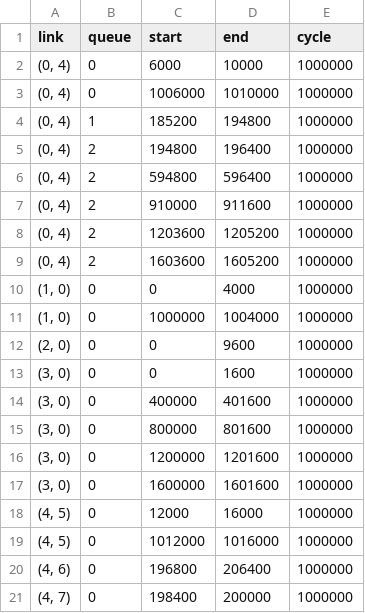
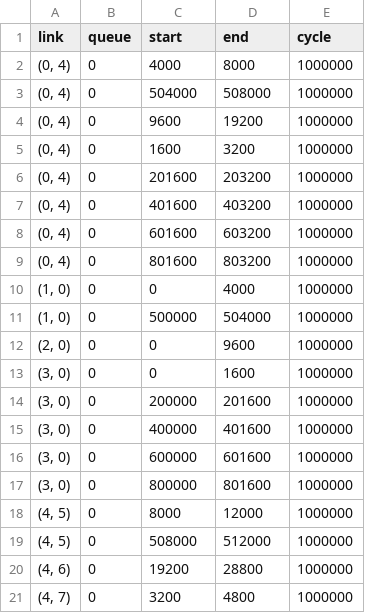
Before and after one commit to zhengjunqiang/tsnkit, a CSV file: data/output/example--GCL.csv, drawn as a sheet; only a part is shown; the diff covers the shown part only.

```diff
--- a/data/output/example--GCL.csv
+++ b/data/output/example--GCL.csv
@@ -1,21 +1,21 @@
 link,queue,start,end,cycle
-"(0, 4)",0,6000,10000,1000000
-"(0, 4)",0,1006000,1010000,1000000
-"(0, 4)",1,185200,194800,1000000
-"(0, 4)",2,194800,196400,1000000
-"(0, 4)",2,594800,596400,1000000
-"(0, 4)",2,910000,911600,1000000
-"(0, 4)",2,1203600,1205200,1000000
-"(0, 4)",2,1603600,1605200,1000000
+"(0, 4)",0,4000,8000,1000000
+"(0, 4)",0,504000,508000,1000000
+"(0, 4)",0,9600,19200,1000000
+"(0, 4)",0,1600,3200,1000000
+"(0, 4)",0,201600,203200,1000000
+"(0, 4)",0,401600,403200,1000000
+"(0, 4)",0,601600,603200,1000000
+"(0, 4)",0,801600,803200,1000000
 "(1, 0)",0,0,4000,1000000
-"(1, 0)",0,1000000,1004000,1000000
+"(1, 0)",0,500000,504000,1000000
 "(2, 0)",0,0,9600,1000000
 "(3, 0)",0,0,1600,1000000
+"(3, 0)",0,200000,201600,1000000
 "(3, 0)",0,400000,401600,1000000
+"(3, 0)",0,600000,601600,1000000
 "(3, 0)",0,800000,801600,1000000
-"(3, 0)",0,1200000,1201600,1000000
-"(3, 0)",0,1600000,1601600,1000000
-"(4, 5)",0,12000,16000,1000000
-"(4, 5)",0,1012000,1016000,1000000
-"(4, 6)",0,196800,206400,1000000
-"(4, 7)",0,198400,200000,1000000
+"(4, 5)",0,8000,12000,1000000
+"(4, 5)",0,508000,512000,1000000
+"(4, 6)",0,19200,28800,1000000
+"(4, 7)",0,3200,4800,1000000
```
Also changed, not shown: 8 edited cells elsewhere in this file, data/input/example/example_net.csv, data/output/example--QUEUE.csv, 2 other files.
